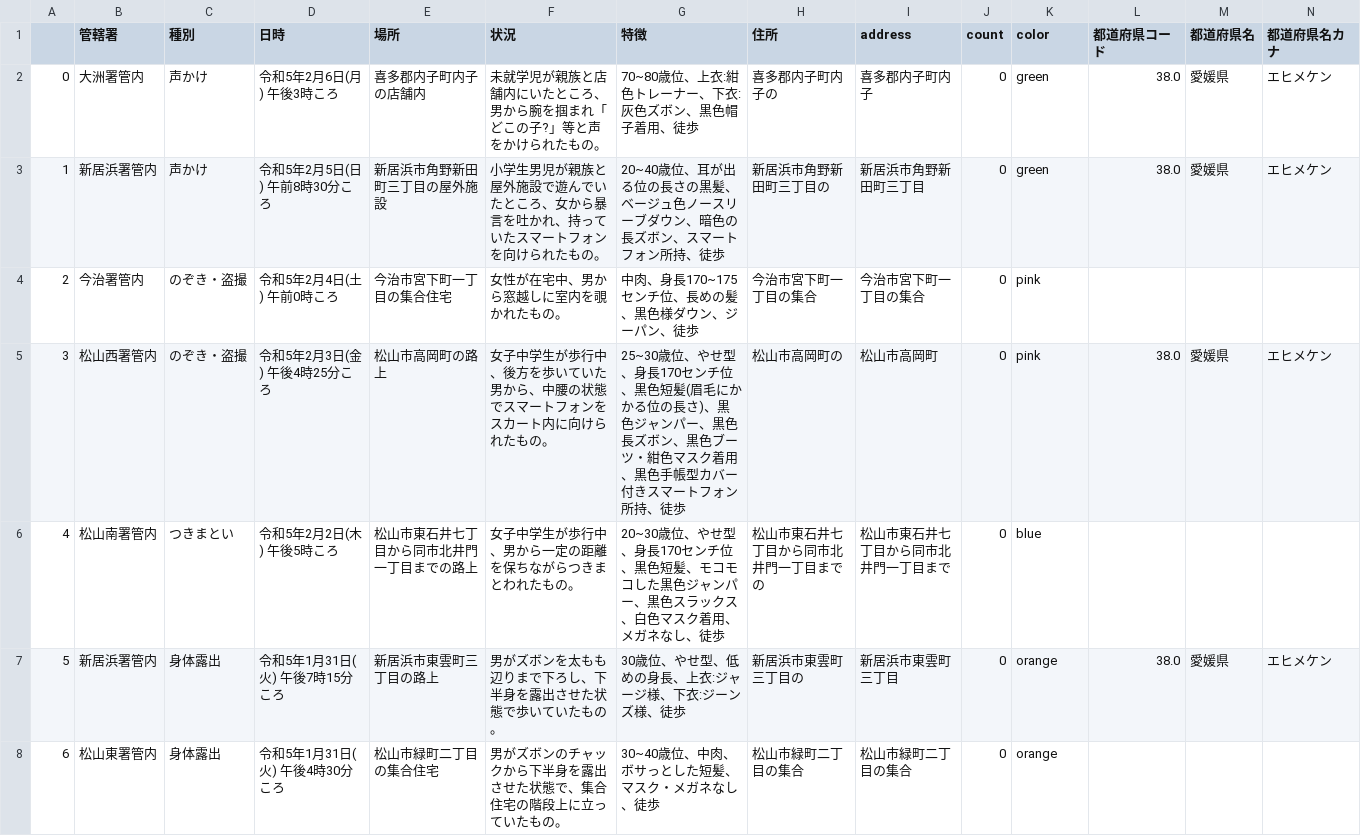
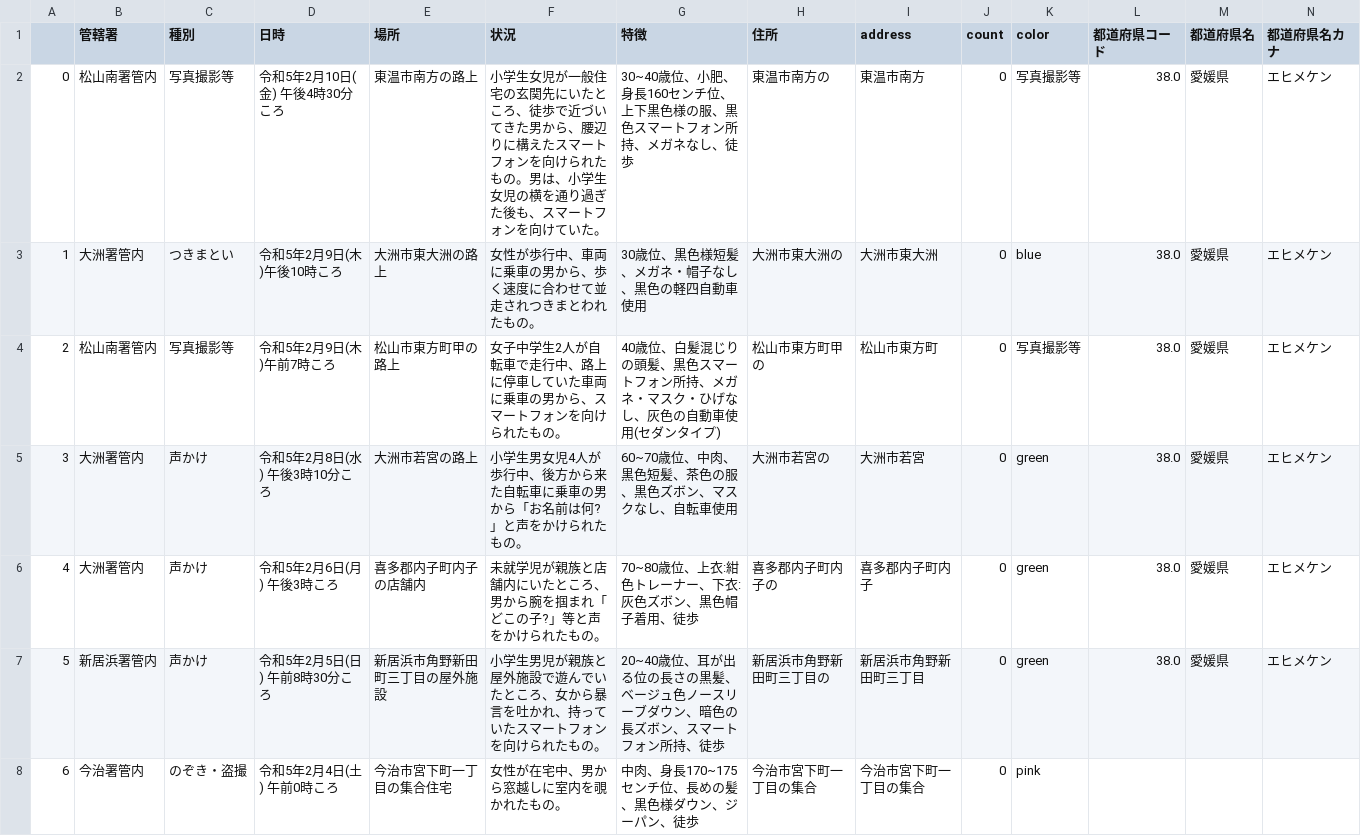
Before and after one commit to imabari/fushinsha_map, a CSV file: ehime.csv, drawn as a sheet; only a part is shown; the shorter side is filled out with more unchanged rows; addresses are those after the commit; rows hold the shown columns only; the diff names each change by its address in the sheet, - before the commit and + after, or states it on an @@ line.

```diff
--- a/ehime.csv
+++ b/ehime.csv
+row 2: 0 | 松山南署管内 | 写真撮影等 | 令和5年2月10日(金) 午後4時30分ころ | 東温市南方の路上 | 小学生女児が一般住宅の玄関先にいたところ、徒歩で近づいてきた男から、腰辺りに構えたスマートフォンを向けられたもの。男は、小学生女児の横を通り過ぎた後も、スマートフォンを向けていた。 | 30~40歳位、小肥、身長160センチ位、上下黒色様の服、黒色スマートフォン所持、メガネなし、徒歩 | 東温市南方の | 東温市南方 | 0 | 写真撮影等 | 38.0 | 愛媛県 | エヒメケン
+row 3: 1 | 大洲署管内 | つきまとい | 令和5年2月9日(木)午後10時ころ | 大洲市東大洲の路上 | 女性が歩行中、車両に乗車の男から、歩く速度に合わせて並走されつきまとわれたもの。 | 30歳位、黒色様短髪、メガネ・帽子なし、黒色の軽四自動車使用 | 大洲市東大洲の | 大洲市東大洲 | 0 | blue | 38.0 | 愛媛県 | エヒメケン
+row 4: 2 | 松山南署管内 | 写真撮影等 | 令和5年2月9日(木)午前7時ころ | 松山市東方町甲の路上 | 女子中学生2人が自転車で走行中、路上に停車していた車両に乗車の男から、スマートフォンを向けられたもの。 | 40歳位、白髪混じりの頭髪、黒色スマートフォン所持、メガネ・マスク・ひげなし、灰色の自動車使用(セダンタイプ) | 松山市東方町甲の | 松山市東方町 | 0 | 写真撮影等 | 38.0 | 愛媛県 | エヒメケン
+row 5: 3 | 大洲署管内 | 声かけ | 令和5年2月8日(水) 午後3時10分ころ | 大洲市若宮の路上 | 小学生男女児4人が歩行中、後方から来た自転車に乗車の男から「お名前は何?」と声をかけられたもの。 | 60~70歳位、中肉、黒色短髪、茶色の服、黒色ズボン、マスクなし、自転車使用 | 大洲市若宮の | 大洲市若宮 | 0 | green | 38.0 | 愛媛県 | エヒメケン
@@ column A renumbered from row 6 down @@
```
Also changed, not shown: nan.csv, 1 other file.
